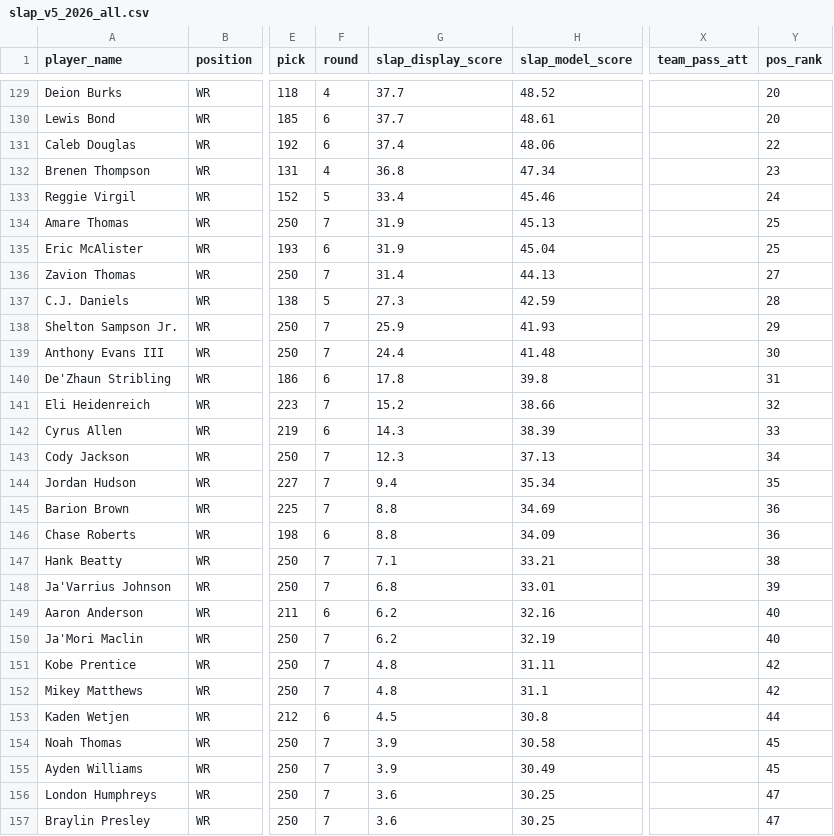
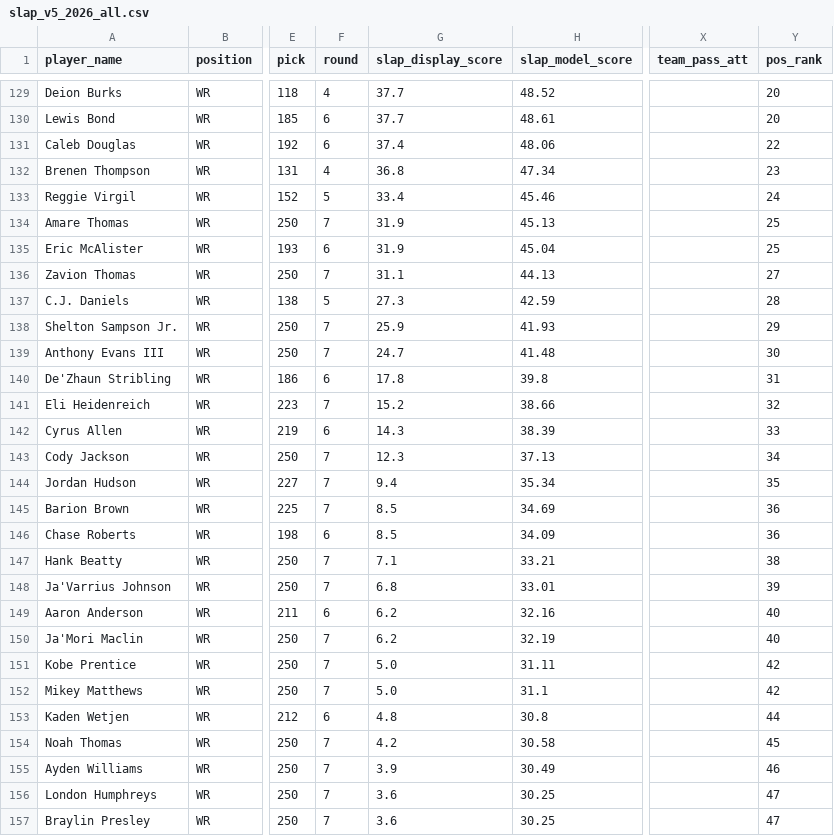
Before and after one commit to LavacheBeadsman/SlapModelV3, a CSV file: output/slap_v5_2026_all.csv, drawn as a sheet; only a part is shown, gaps mark what is left out; the diff names each change by its address in the sheet, - before the commit and + after, or states it on an @@ line.

```diff
--- a/output/slap_v5_2026_all.csv
+++ b/output/slap_v5_2026_all.csv
-G136 (slap_display_score): 31.4
+G136 (slap_display_score): 31.1
-G139 (slap_display_score): 24.4
+G139 (slap_display_score): 24.7
-G145:G146 (slap_display_score): 8.8
+G145:G146 (slap_display_score): 8.5
-G151:G152 (slap_display_score): 4.8
+G151:G152 (slap_display_score): 5.0
-G153 (slap_display_score): 4.5
+G153 (slap_display_score): 4.8
-G154 (slap_display_score): 3.9
+G154 (slap_display_score): 4.2
-Y155 (pos_rank): 45
+Y155 (pos_rank): 46
```
Also changed, not shown: data/wr_backtest_all_components.csv, output/slap_v5_master_database.csv, 3 other files.
